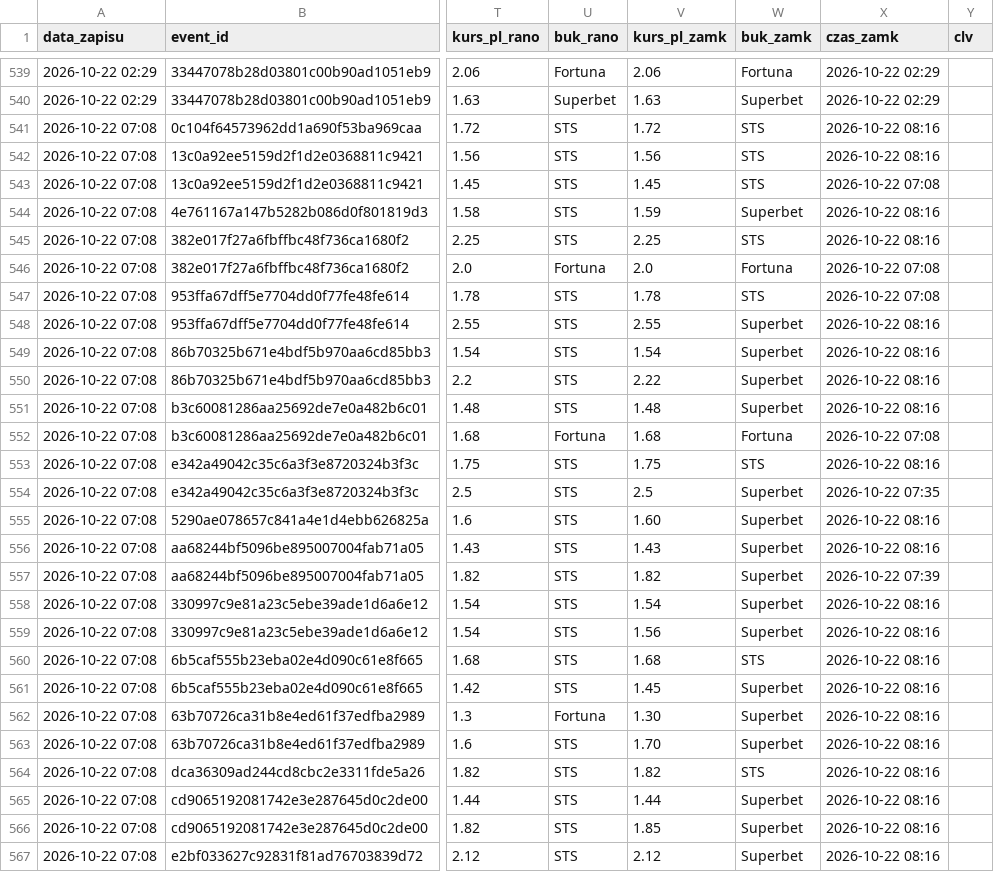
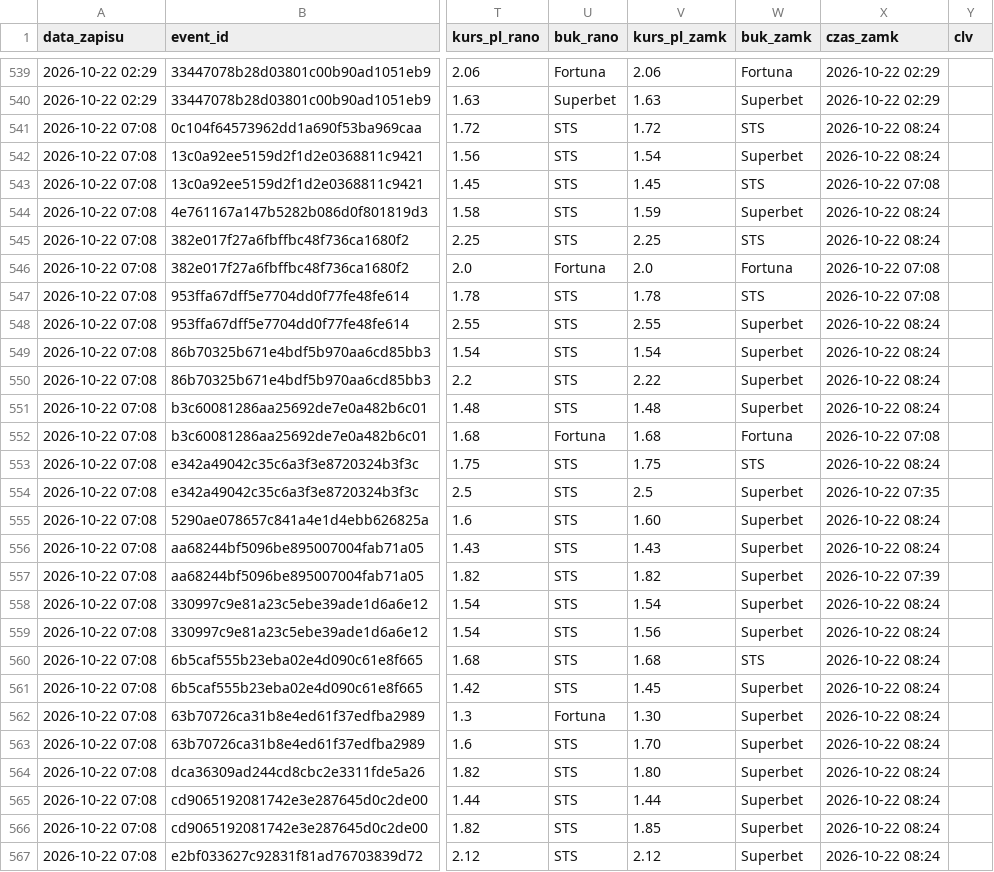
Before and after one commit to lewym90/typer, a CSV file: docs/data/typy_value.csv, drawn as a sheet; only a part is shown, gaps mark what is left out; the diff covers the shown part only; the diff names each change by its address in the sheet, - before the commit and + after, or states it on an @@ line.

Commit message:
Typy 2026-10-22 06:24

```diff
--- a/docs/data/typy_value.csv
+++ b/docs/data/typy_value.csv
-X541:X542 (czas_zamk): 2026-10-22 08:16
+X541:X542 (czas_zamk): 2026-10-22 08:24
-V542 (kurs_pl_zamk): 1.56
+V542 (kurs_pl_zamk): 1.54
-W542 (buk_zamk): STS
+W542 (buk_zamk): Superbet
-X544:X545 (czas_zamk): 2026-10-22 08:16
+X544:X545 (czas_zamk): 2026-10-22 08:24
-X548:X551 (czas_zamk): 2026-10-22 08:16
+X548:X551 (czas_zamk): 2026-10-22 08:24
-X553 (czas_zamk): 2026-10-22 08:16
+X553 (czas_zamk): 2026-10-22 08:24
-X555:X556 (czas_zamk): 2026-10-22 08:16
+X555:X556 (czas_zamk): 2026-10-22 08:24
-X558:X567 (czas_zamk): 2026-10-22 08:16
+X558:X567 (czas_zamk): 2026-10-22 08:24
-V564 (kurs_pl_zamk): 1.82
+V564 (kurs_pl_zamk): 1.80
-W564 (buk_zamk): STS
+W564 (buk_zamk): Superbet
```
Also changed, not shown: 1 added row and 13 edited cells elsewhere in this file, docs/data/typy_pewne.csv, 7 other files.
